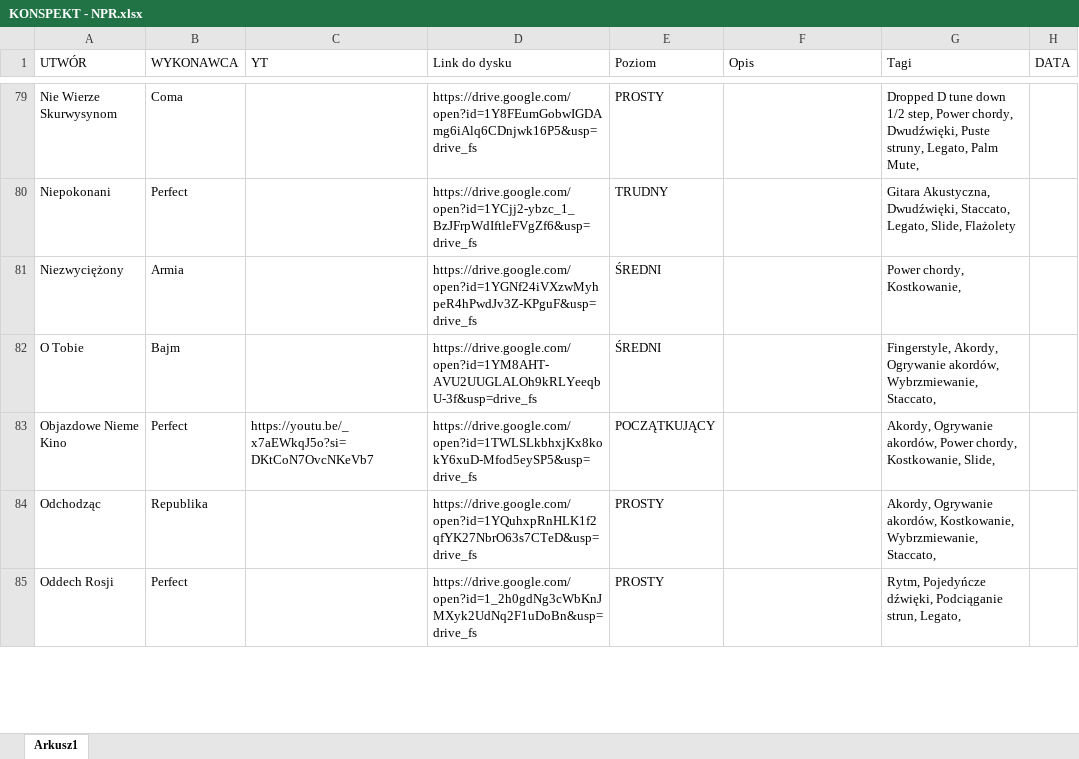
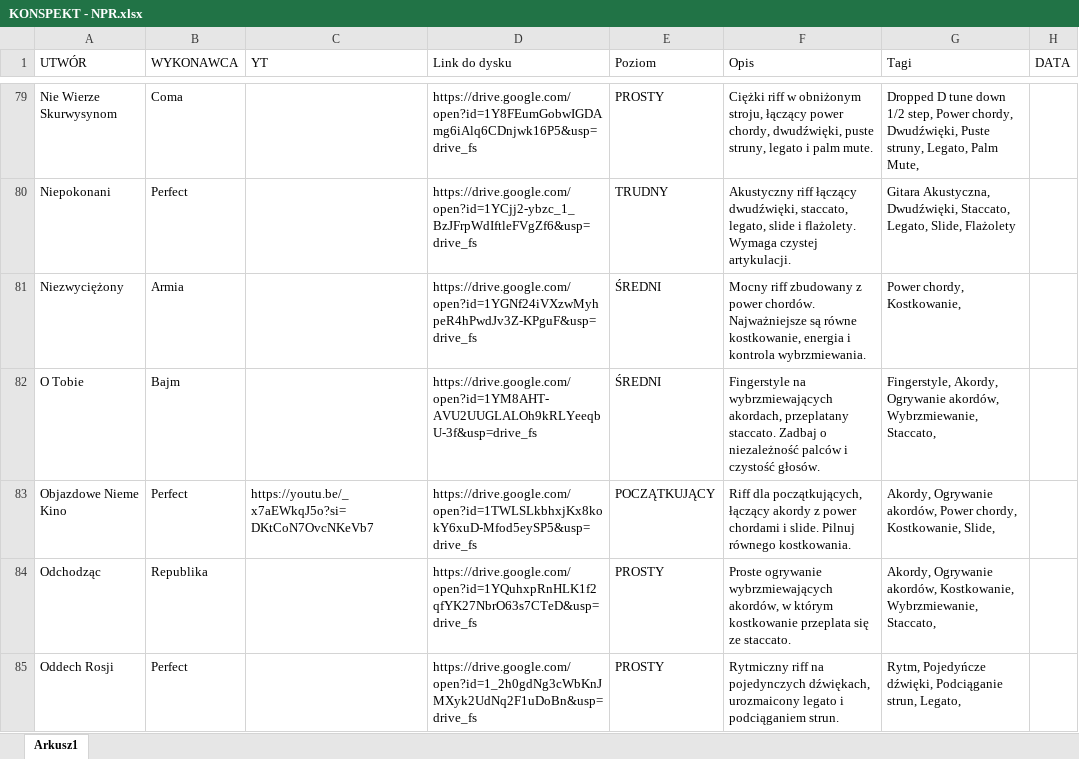
Before and after one commit to WujekSzpon/najlepsze-polskie-riffy, an Excel workbook: KONSPEKT - NPR.xlsx, sheet Arkusz1, drawn as a sheet; only a part is shown, gaps mark what is left out; values as stored, in another font and other column widths than the file's, no cell formats; table styles not drawn; the diff covers the shown part only; the diff names each change by its address in the sheet, - before the commit and + after, or states it on an @@ line.

```diff
--- a/KONSPEKT - NPR.xlsx (sheet Arkusz1)
+++ b/KONSPEKT - NPR.xlsx (sheet Arkusz1)
-F79 (Opis): (empty)
+F79 (Opis): Ciężki riff w obniżonym stroju, łączący power chordy, dwudźwięki, puste struny, legato i palm mute.
-F80 (Opis): (empty)
+F80 (Opis): Akustyczny riff łączący dwudźwięki, staccato, legato, slide i flażolety. Wymaga czystej artykulacji.
-F81 (Opis): (empty)
+F81 (Opis): Mocny riff zbudowany z power chordów. Najważniejsze są równe kostkowanie, energia i kontrola wybrzmiewania.
-F82 (Opis): (empty)
+F82 (Opis): Fingerstyle na wybrzmiewających akordach, przeplatany staccato. Zadbaj o niezależność palców i czystość głosów.
-F83 (Opis): (empty)
+F83 (Opis): Riff dla początkujących, łączący akordy z power chordami i slide. Pilnuj równego kostkowania.
-F84 (Opis): (empty)
+F84 (Opis): Proste ogrywanie wybrzmiewających akordów, w którym kostkowanie przeplata się ze staccato.
-F85 (Opis): (empty)
+F85 (Opis): Rytmiczny riff na pojedynczych dźwiękach, urozmaicony legato i podciąganiem strun.
```
Also changed, not shown: 61 edited cells elsewhere in this sheet, cell formats.
